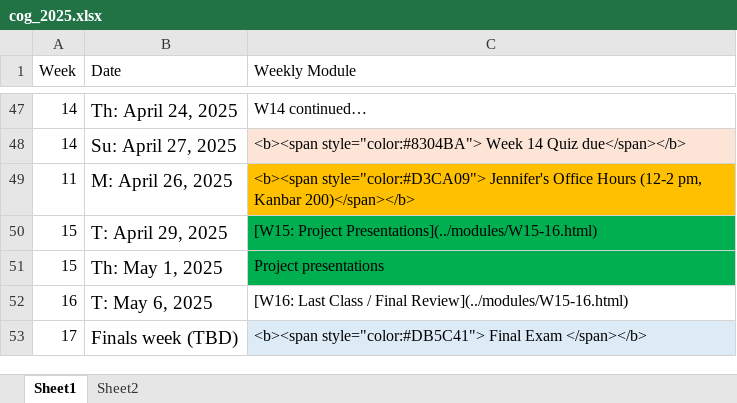
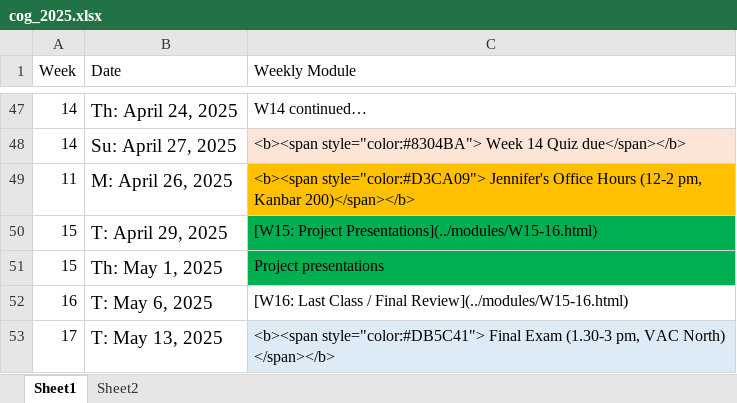
Before and after one commit to teaching-me/cognition, an Excel workbook: articles/course_docs/cog_2025.xlsx, sheet Sheet1, drawn as a sheet; only a part is shown, gaps mark what is left out; values as stored, in another font and other column widths than the file's, no borders; the diff names each change by its address in the sheet, - before the commit and + after, or states it on an @@ line.

```diff
--- a/articles/course_docs/cog_2025.xlsx (sheet Sheet1)
+++ b/articles/course_docs/cog_2025.xlsx (sheet Sheet1)
-B53 (Date): Finals week (TBD)
+B53 (Date): T: May 13, 2025
-C53 (Weekly Module): …Final Exam </span></b>
+C53 (Weekly Module): …Final Exam (1.30-3 pm, VAC North) </span></b>
```
Also changed, not shown: 25 other files.
